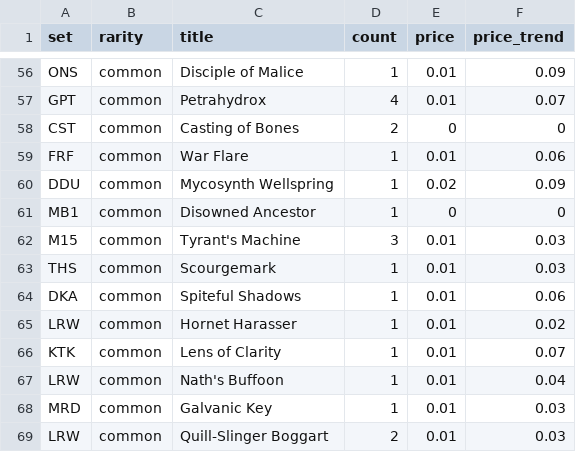
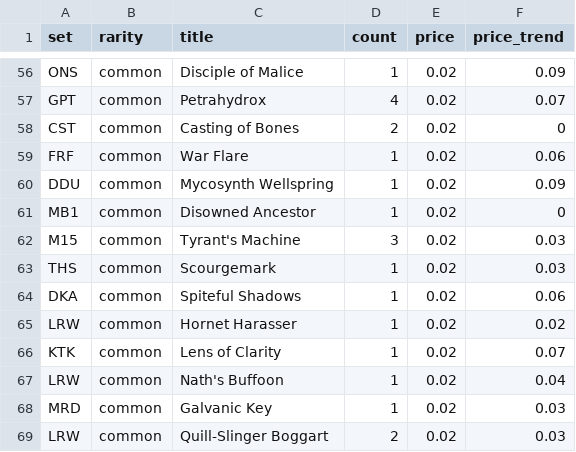
Before and after one commit to Samurus/mkmWebClient, a CSV file: src/main/resources/results.csv, drawn as a sheet; only a part is shown, gaps mark what is left out; the diff covers the shown part only; the diff names each change by its address in the sheet, - before the commit and + after, or states it on an @@ line.

```diff
--- a/src/main/resources/results.csv
+++ b/src/main/resources/results.csv
-E56:E57 (price): 0.01
+E56:E57 (price): 0.02
-E58 (price): 0
+E58 (price): 0.02
-E59 (price): 0.01
+E59 (price): 0.02
-E61 (price): 0
+E61 (price): 0.02
-E62:E69 (price): 0.01
+E62:E69 (price): 0.02
```
Also changed, not shown: 50 edited cells elsewhere in this file, 9 other files.
